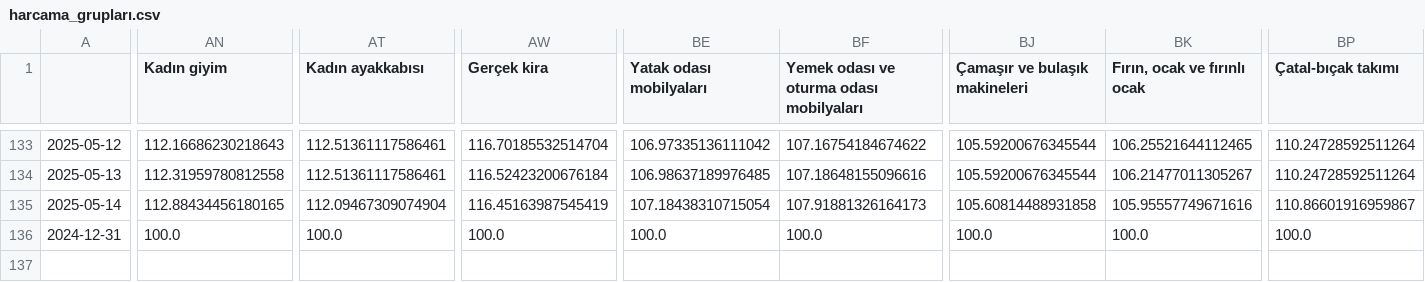
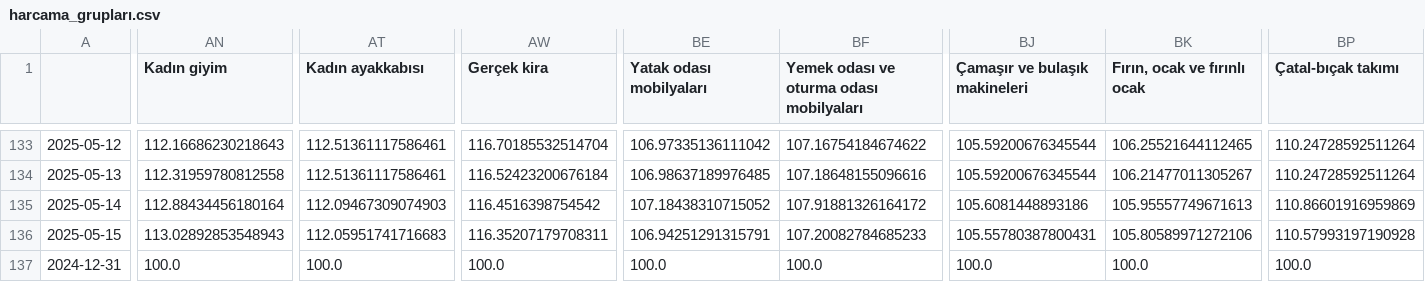
Before and after one commit to kaboya19/web-tufe-streamlit, a CSV file: harcama_grupları.csv, drawn as a sheet; only a part is shown, gaps mark what is left out; rows hold the shown columns only; the diff covers the shown part only; the diff names each change by its address in the sheet, - before the commit and + after, or states it on an @@ line.

```diff
--- a/harcama_grupları.csv
+++ b/harcama_grupları.csv
-AN135 (Kadın giyim): 112.88434456180165
+AN135 (Kadın giyim): 112.88434456180164
-AT135 (Kadın ayakkabısı): 112.09467309074904
+AT135 (Kadın ayakkabısı): 112.09467309074903
-AW135 (Gerçek kira): 116.45163987545419
+AW135 (Gerçek kira): 116.4516398754542
-BE135 (Yatak odası mobilyaları): 107.18438310715054
+BE135 (Yatak odası mobilyaları): 107.18438310715052
-BF135: 107.91881326164173
+BF135: 107.91881326164172
-BJ135 (Çamaşır ve bulaşık makineleri): 105.60814488931858
+BJ135 (Çamaşır ve bulaşık makineleri): 105.6081448893186
-BK135 (Fırın, ocak ve fırınlı ocak): 105.95557749671616
+BK135 (Fırın, ocak ve fırınlı ocak): 105.95557749671613
-BP135 (Çatal-bıçak takımı): 110.86601916959867
+BP135 (Çatal-bıçak takımı): 110.86601916959869
+row 136: 2025-05-15 | 113.02892853548943 | 112.05951741716683 | 116.35207179708311 | 106.94251291315791 | 107.20082784685233 | 105.55780387800431 | 105.80589971272106 | 110.57993197190928
```
Also changed, not shown: 7 edited cells elsewhere in this file, anagruplar.csv, gruplar.csv, 16 other files.
